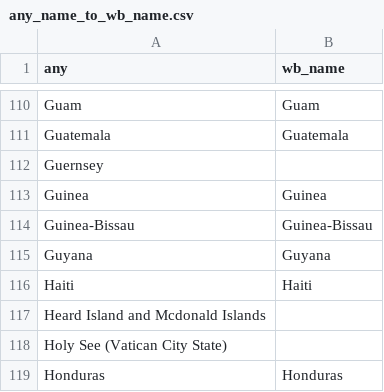
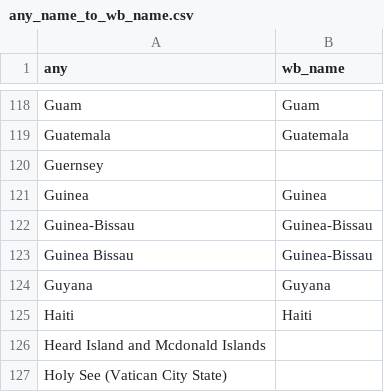
Before and after one commit to adrivsh/country_names, a CSV file: out/any_name_to_wb_name.csv, drawn as a sheet; only a part is shown, gaps mark what is left out; the shorter side is filled out with more unchanged rows; the diff covers the shown part only.

```diff
--- a/out/any_name_to_wb_name.csv
+++ b/out/any_name_to_wb_name.csv
@@ -114,2 +122,3 @@ Guinea,Guinea
 Guinea-Bissau,Guinea-Bissau
+Guinea Bissau,Guinea-Bissau
 Guyana,Guyana
```
Also changed, not shown: 18 added rows elsewhere in this file, names_to_iso.csv, 1 other file.
